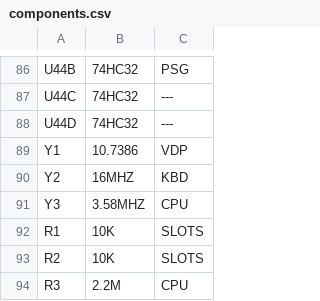
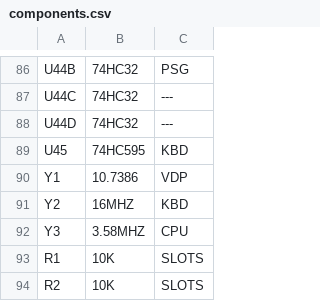
Before and after one commit to artemisamsx/artemisa, a CSV file: artemsx/components.csv, drawn as a sheet; only a part is shown, gaps mark what is left out; the shorter side is filled out with more unchanged rows; the diff names each change by its address in the sheet, - before the commit and + after, or states it on an @@ line.

```diff
--- a/artemsx/components.csv
+++ b/artemsx/components.csv
+row 89: U45 | 74HC595 | KBD
```
Also changed, not shown: 1 other file.
